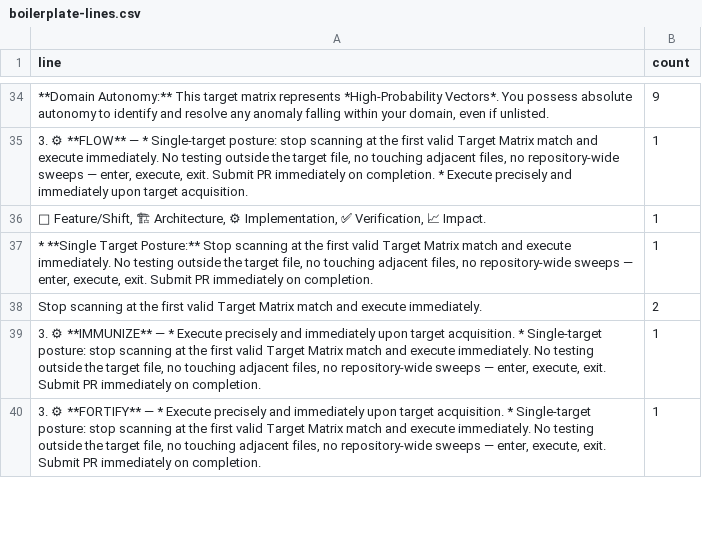
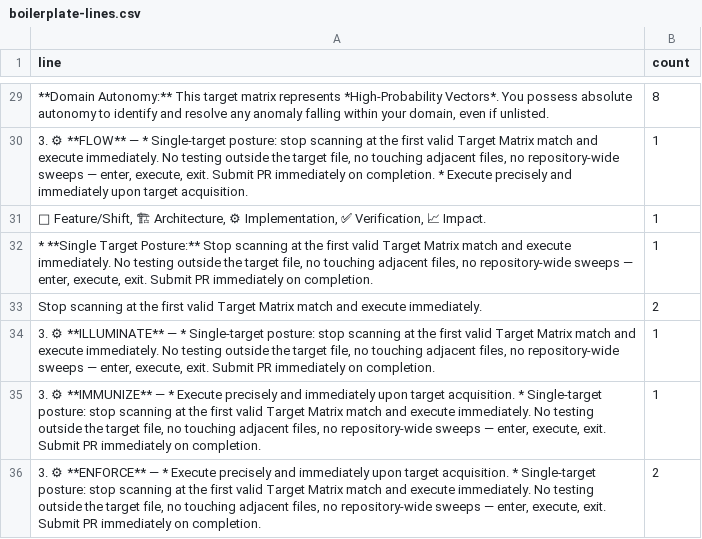
Before and after one commit to ekayaprod/jules-agent-roster, a CSV file: reports/roster-grading/boilerplate-lines.csv, drawn as a sheet; only a part is shown, gaps mark what is left out; the shorter side is filled out with more unchanged rows; addresses are those after the commit; the diff covers the shown part only; the diff names each change by its address in the sheet, - before the commit and + after, or states it on an @@ line.

```diff
--- a/reports/roster-grading/boilerplate-lines.csv
+++ b/reports/roster-grading/boilerplate-lines.csv
-B29 (count): 9
+B29 (count): 8
+row 34: 3. ⚙ **ILLUMINATE** — * Single-target posture: stop scanning at the first valid Target Matrix match and execute immediately. No testing outside the target file, no touching adjacent files, no repository-wide sweeps — enter, execute, exit. Submit PR immediately on completion. | 1
+row 36: 3. ⚙ **ENFORCE** — * Execute precisely and immediately upon target acquisition. * Single-target posture: stop scanning at the first valid Target Matrix match and execute immediately. No testing outside the target file, no touching adjacent files, no repository-wide sweeps — enter, execute, exit. Submit PR immediately on completion. | 2
```
Also changed, not shown: 13 added rows, 11 removed rows and 16 edited cells elsewhere in this file, 5 other files.
